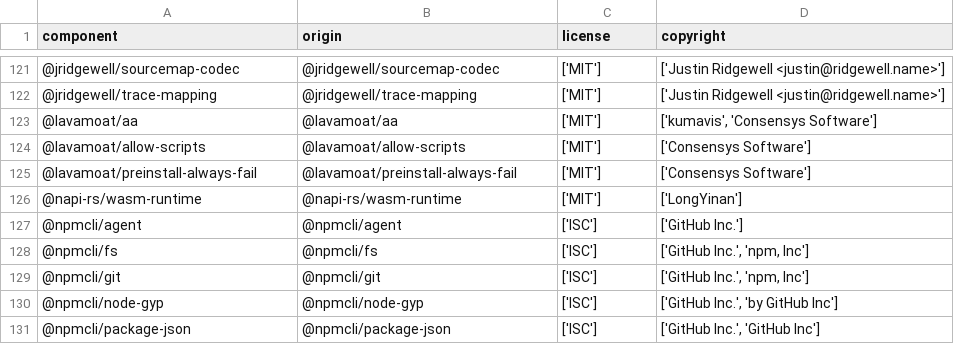
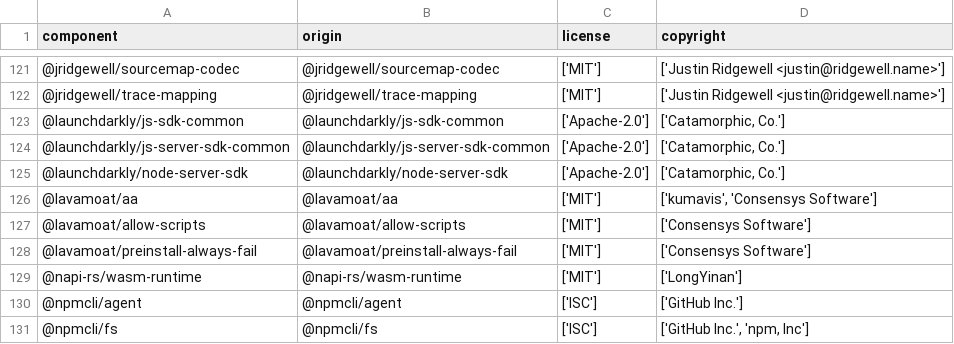
Before and after one commit to DataDog/dd-flag-migration, a CSV file: LICENSE-3rdparty.csv, drawn as a sheet; only a part is shown, gaps mark what is left out; the shorter side is filled out with more unchanged rows.

```diff
--- a/LICENSE-3rdparty.csv
+++ b/LICENSE-3rdparty.csv
@@ -122,2 +122,5 @@
 "@jridgewell/trace-mapping","@jridgewell/trace-mapping","['MIT']","['Justin Ridgewell <justin@ridgewell.name>']"
+"@launchdarkly/js-sdk-common","@launchdarkly/js-sdk-common","['Apache-2.0']","['Catamorphic, Co.']"
+"@launchdarkly/js-server-sdk-common","@launchdarkly/js-server-sdk-common","['Apache-2.0']","['Catamorphic, Co.']"
+"@launchdarkly/node-server-sdk","@launchdarkly/node-server-sdk","['Apache-2.0']","['Catamorphic, Co.']"
 "@lavamoat/aa","@lavamoat/aa","['MIT']","['kumavis', 'Consensys Software']"
```
Also changed, not shown: 8 other files.
